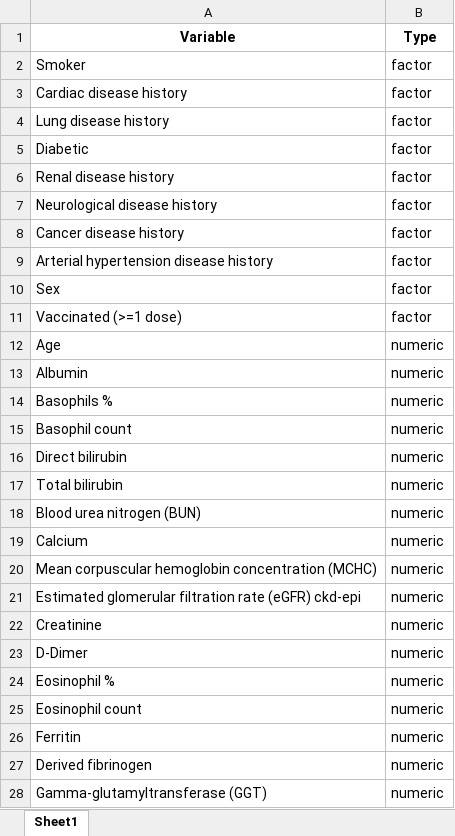
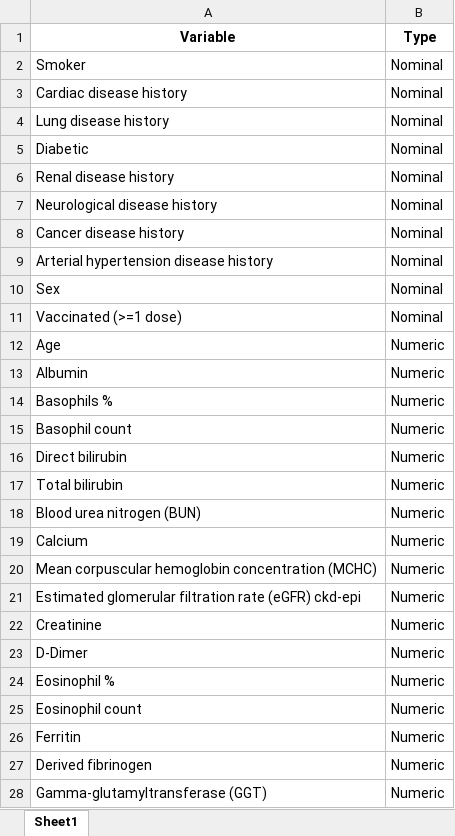
Before and after one commit to johacks/anexoTFM, an Excel workbook: predictoras.xlsx, sheet Sheet1, drawn as a sheet; only a part is shown; values as stored, in another font and other column widths than the file's, no borders; the diff covers the shown part only; the diff names each change by its address in the sheet, - before the commit and + after, or states it on an @@ line.

Commit message:
Add files via upload

```diff
--- a/predictoras.xlsx (sheet Sheet1)
+++ b/predictoras.xlsx (sheet Sheet1)
-B2:B11 (Type): factor
+B2:B11 (Type): Nominal
-B12:B28 (Type): numeric
+B12:B28 (Type): Numeric
```
Also changed, not shown: 50 edited cells elsewhere in this sheet.
